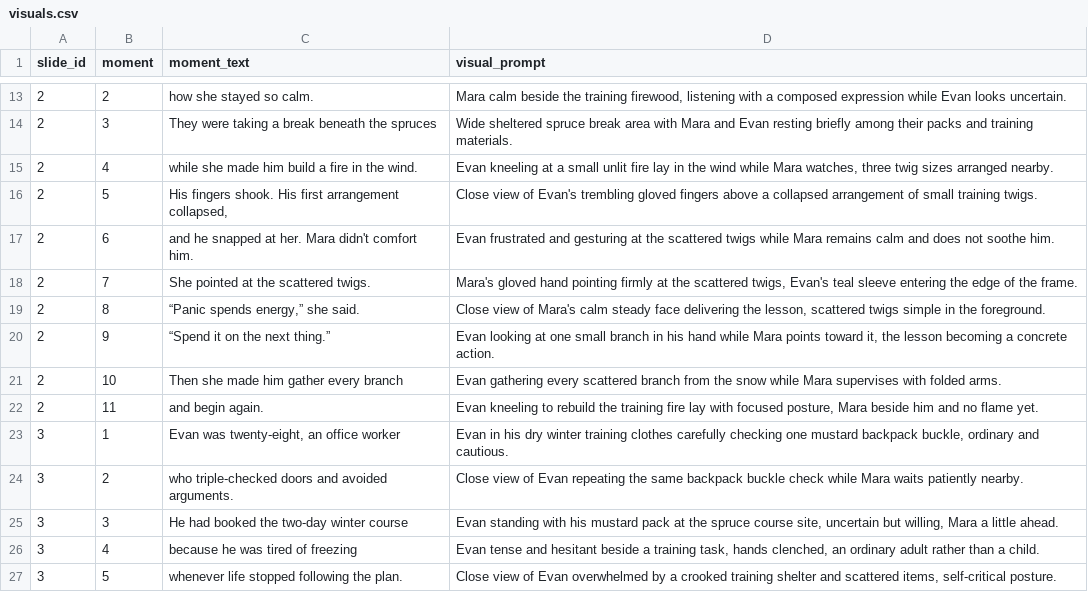
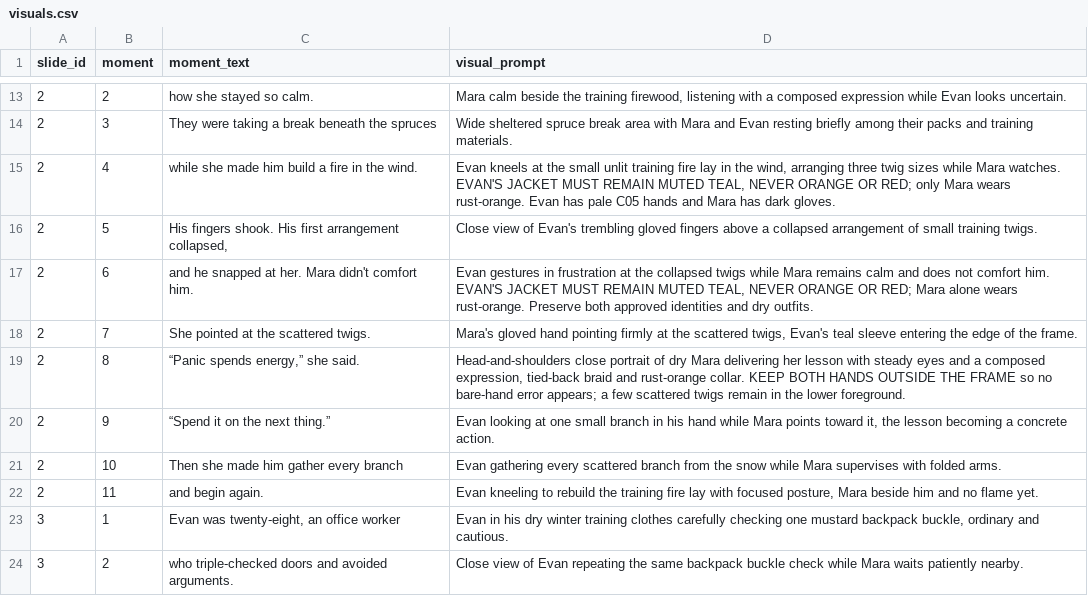
Before and after one commit to AsuraXP/Survival, a CSV file: examples/save_the_guide_part_01_video/visuals.csv, drawn as a sheet; only a part is shown, gaps mark what is left out; the shorter side is filled out with more unchanged rows.

Commit message:
save the guide: approve opening and review training batch
Co-authored-by: arena-agent <297053741+arena-agent@users.noreply.github.com>

```diff
--- a/examples/save_the_guide_part_01_video/visuals.csv
+++ b/examples/save_the_guide_part_01_video/visuals.csv
@@ -14,7 +14,7 @@ slide_id,moment,moment_text,visual_prompt
 2,3,They were taking a break beneath the spruces,Wide sheltered spruce break area with Mara and Evan resting briefly among their packs and training materials.
-2,4,while she made him build a fire in the wind.,"Evan kneeling at a small unlit fire lay in the wind while Mara watches, three twig sizes arranged nearby."
+2,4,while she made him build a fire in the wind.,"Evan kneels at the small unlit training fire lay in the wind, arranging three twig sizes while Mara watches. EVAN'S JACKET MUST REMAIN MUTED TEAL, NEVER ORANGE OR RED; only Mara wears rust-orange. Evan has pale C05 hands and Mara has dark gloves."
 2,5,"His fingers shook. His first arrangement collapsed,",Close view of Evan's trembling gloved fingers above a collapsed arrangement of small training twigs.
-2,6,and he snapped at her. Mara didn't comfort him.,Evan frustrated and gesturing at the scattered twigs while Mara remains calm and does not soothe him.
+2,6,and he snapped at her. Mara didn't comfort him.,"Evan gestures in frustration at the collapsed twigs while Mara remains calm and does not comfort him. EVAN'S JACKET MUST REMAIN MUTED TEAL, NEVER ORANGE OR RED; Mara alone wears rust-orange. Preserve both approved identities and dry outfits."
 2,7,She pointed at the scattered twigs.,"Mara's gloved hand pointing firmly at the scattered twigs, Evan's teal sleeve entering the edge of the frame."
-2,8,"“Panic spends energy,” she said.","Close view of Mara's calm steady face delivering the lesson, scattered twigs simple in the foreground."
+2,8,"“Panic spends energy,” she said.","Head-and-shoulders close portrait of dry Mara delivering her lesson with steady eyes and a composed expression, tied-back braid and rust-orange collar. KEEP BOTH HANDS OUTSIDE THE FRAME so no bare-hand error appears; a few scattered twigs remain in the lower foreground."
 2,9,“Spend it on the next thing.”,"Evan looking at one small branch in his hand while Mara points toward it, the lesson becoming a concrete action."
```
Also changed, not shown: 11 other files.
